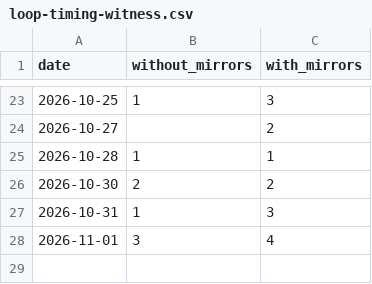
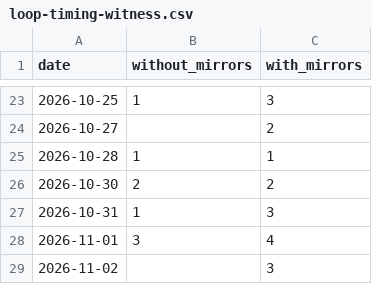
Before and after one commit to anulum/loop-timing-witness, a CSV file: downloads/loop-timing-witness.csv, drawn as a sheet; only a part is shown, gaps mark what is left out.

```diff
--- a/downloads/loop-timing-witness.csv
+++ b/downloads/loop-timing-witness.csv
@@ -28 +28,2 @@ date,without_mirrors,with_mirrors
 2026-11-01,3,4
+2026-11-02,,3
```
